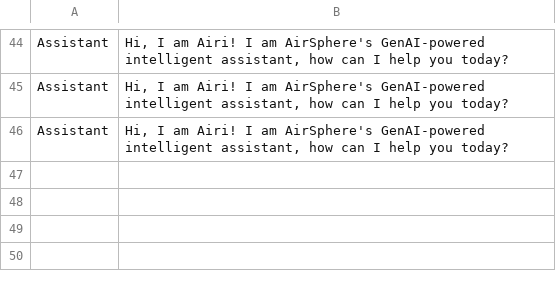
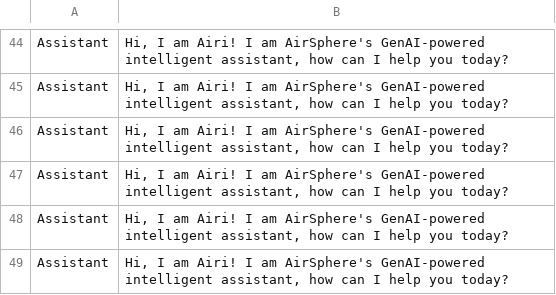
Before and after one commit to purnaa-l/AirVana-Frontend-Flask-and-GenAI, a CSV file: genai codes/chat_history.csv, drawn as a sheet; only a part is shown, gaps mark what is left out.

```diff
--- a/genai codes/chat_history.csv
+++ b/genai codes/chat_history.csv
@@ -125 +125,4 @@ Assistant,"Hi, I am Airi! I am AirSphere's GenAI-powered intelligent assistant,
 Assistant,"Hi, I am Airi! I am AirSphere's GenAI-powered intelligent assistant, how can I help you today?"
+Assistant,"Hi, I am Airi! I am AirSphere's GenAI-powered intelligent assistant, how can I help you today?"
+Assistant,"Hi, I am Airi! I am AirSphere's GenAI-powered intelligent assistant, how can I help you today?"
+Assistant,"Hi, I am Airi! I am AirSphere's GenAI-powered intelligent assistant, how can I help you today?"
```
Also changed, not shown: 4 other files.
